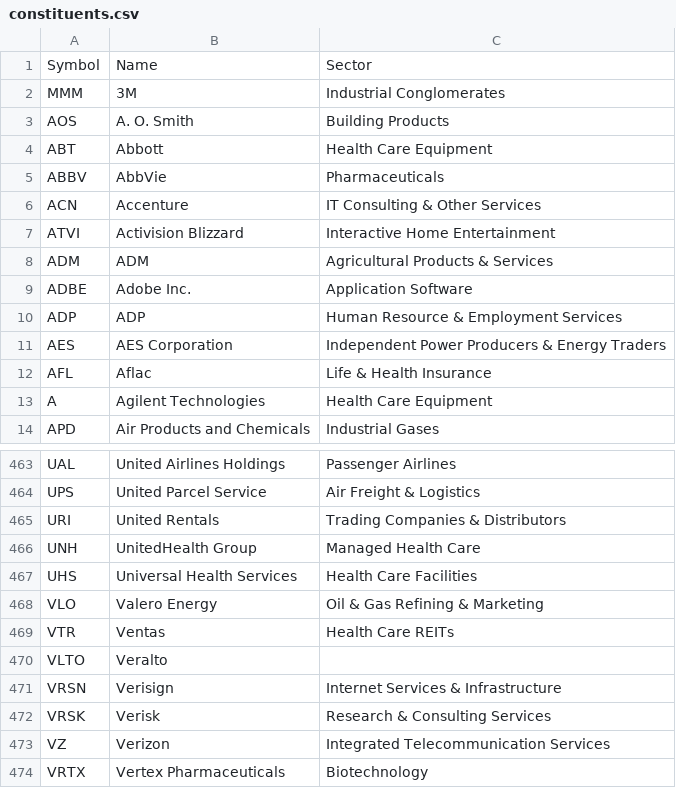
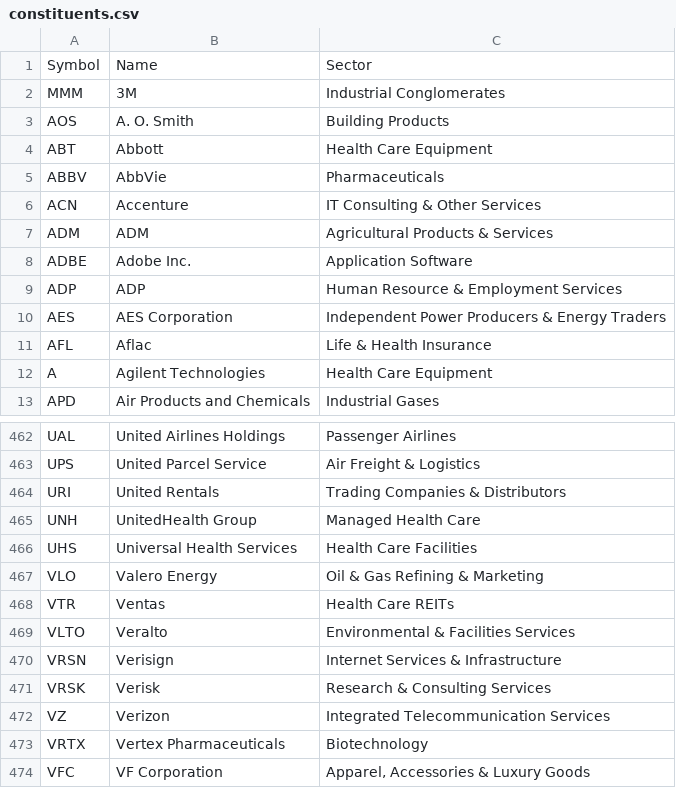
Before and after one commit to frek818/s-and-p-500-companies, a CSV file: data/constituents.csv, drawn as a sheet; only a part is shown, gaps mark what is left out; the shorter side is filled out with more unchanged rows.

Commit message:
[data][skip ci] automatic update

```diff
--- a/data/constituents.csv
+++ b/data/constituents.csv
@@ -6,3 +6,2 @@ ABBV,AbbVie,Pharmaceuticals
 ACN,Accenture,IT Consulting & Other Services
-ATVI,Activision Blizzard,Interactive Home Entertainment
 ADM,ADM,Agricultural Products & Services
@@ -469,3 +468,3 @@ VLO,Valero Energy,Oil & Gas Refining & Marketing
 VTR,Ventas,Health Care REITs
-VLTO,Veralto,
+VLTO,Veralto,Environmental & Facilities Services
 VRSN,Verisign,Internet Services & Infrastructure
```
Also changed, not shown: 1 other file.
